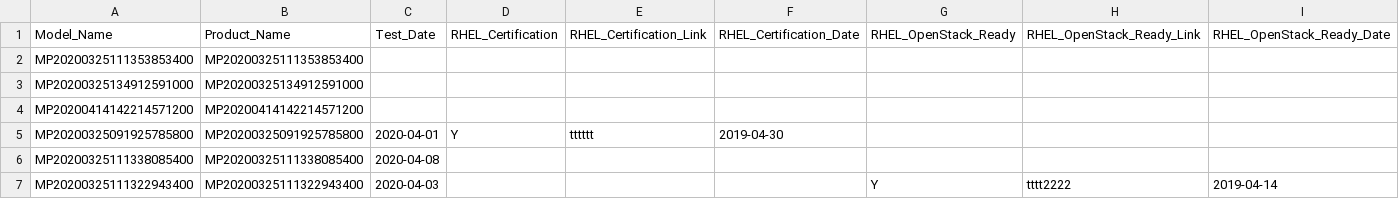
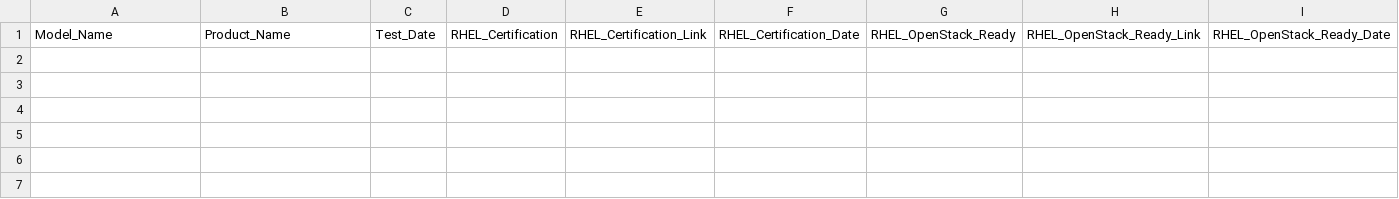
Before and after one commit to Chia-Long/DQA_Wab, a CSV file: sLAB_All_0430/data/Certification.csv, drawn as a sheet; only a part is shown; rows hold the shown columns only; the diff names each change by its address in the sheet, - before the commit and + after, or states it on an @@ line.

```diff
--- a/sLAB_All_0430/data/Certification.csv
+++ b/sLAB_All_0430/data/Certification.csv
-row 2: MP20200325111353853400 | MP20200325111353853400
-row 3: MP20200325134912591000 | MP20200325134912591000
-row 4: MP20200414142214571200 | MP20200414142214571200
-row 5: MP20200325091925785800 | MP20200325091925785800 | 2020-04-01 | Y | tttttt | 2019-04-30
-row 6: MP20200325111338085400 | MP20200325111338085400 | 2020-04-08
-row 7: MP20200325111322943400 | MP20200325111322943400 | 2020-04-03 |  |  |  | Y | tttt2222 | 2019-04-14
```
Also changed, not shown: sLAB_All_0430/data/SPECCPU2017.csv, sLAB_All_0430/data/lan_database/LAN_PIC.csv, 6 other files.
